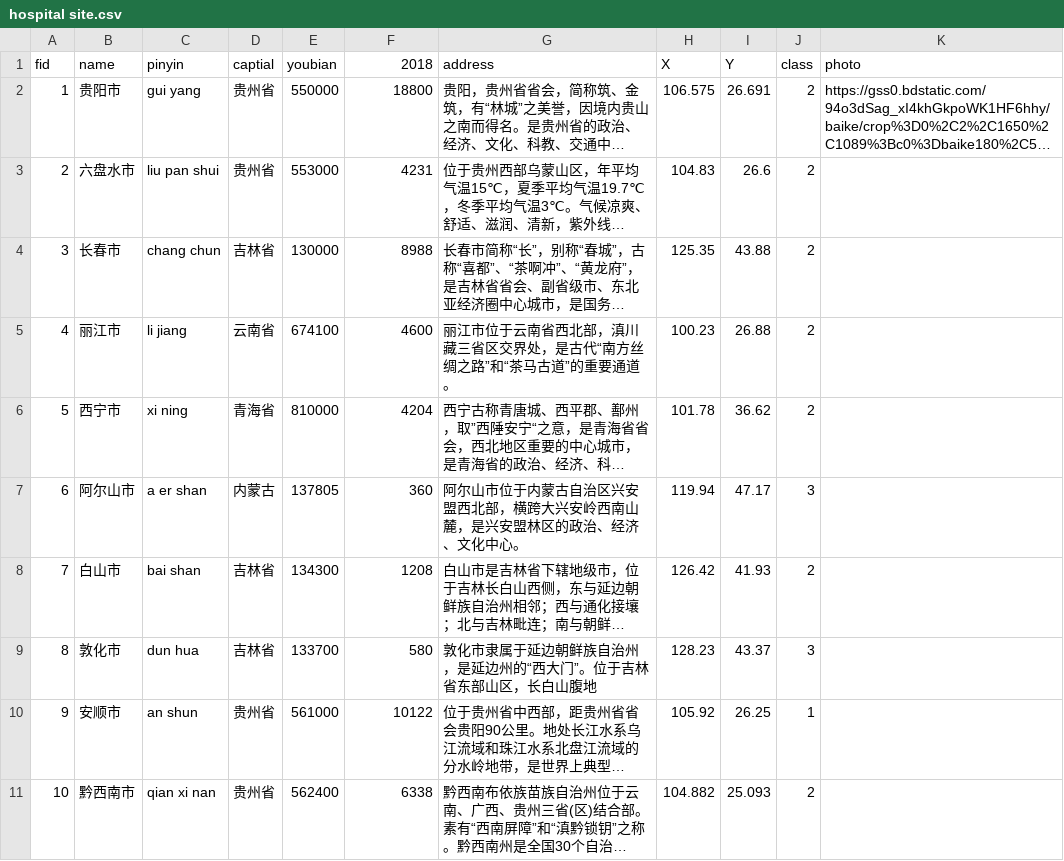
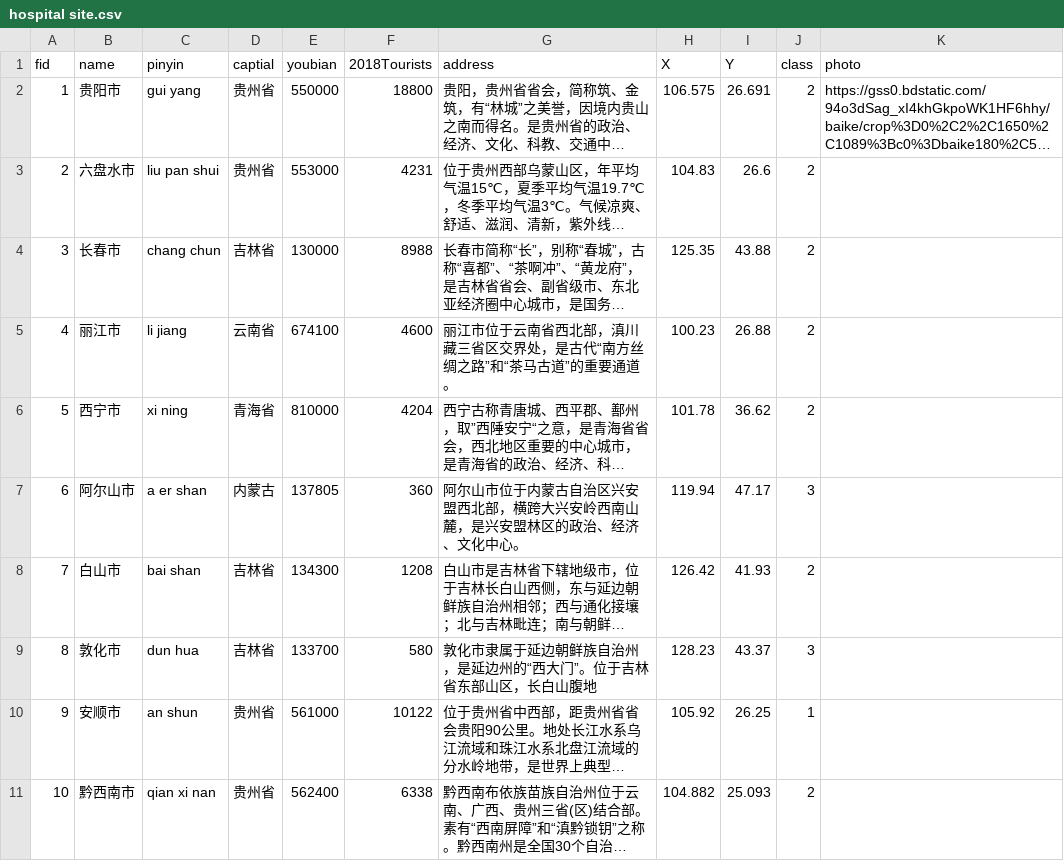
Before and after one commit to dddyt325/hospital1, a CSV file: hospital site.csv, drawn as a sheet; long unchanged cells end in …; the diff names each change by its address in the sheet, - before the commit and + after, or states it on an @@ line.

Commit message:
Update hospital site.csv

```diff
--- a/hospital site.csv
+++ b/hospital site.csv
-F1: 2018
+F1: 2018Tourists
```
